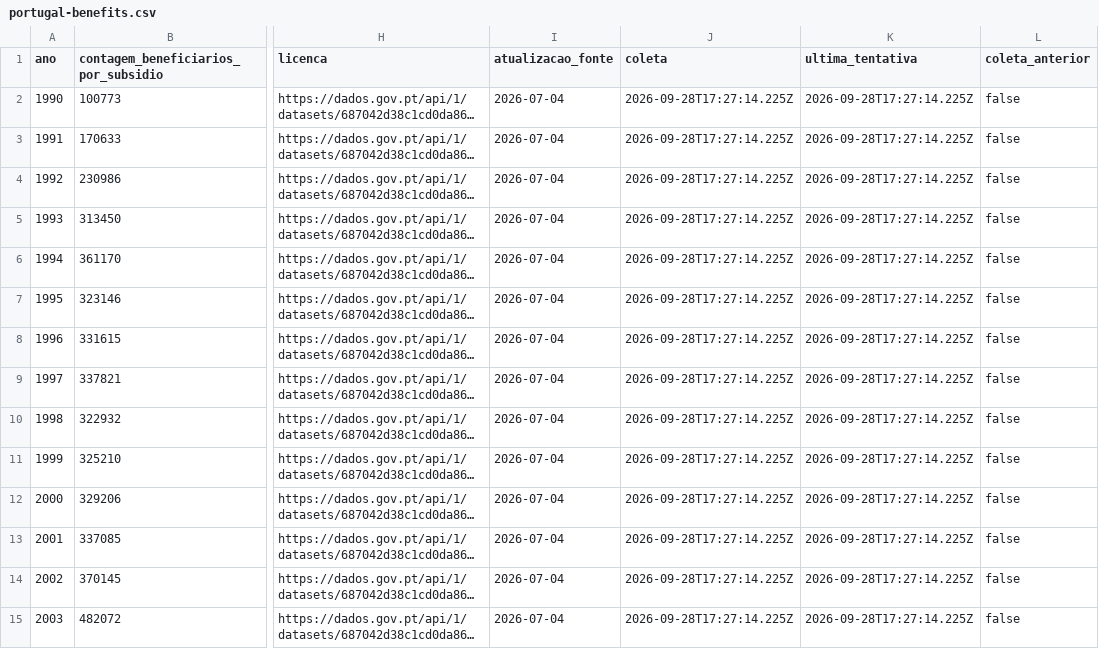
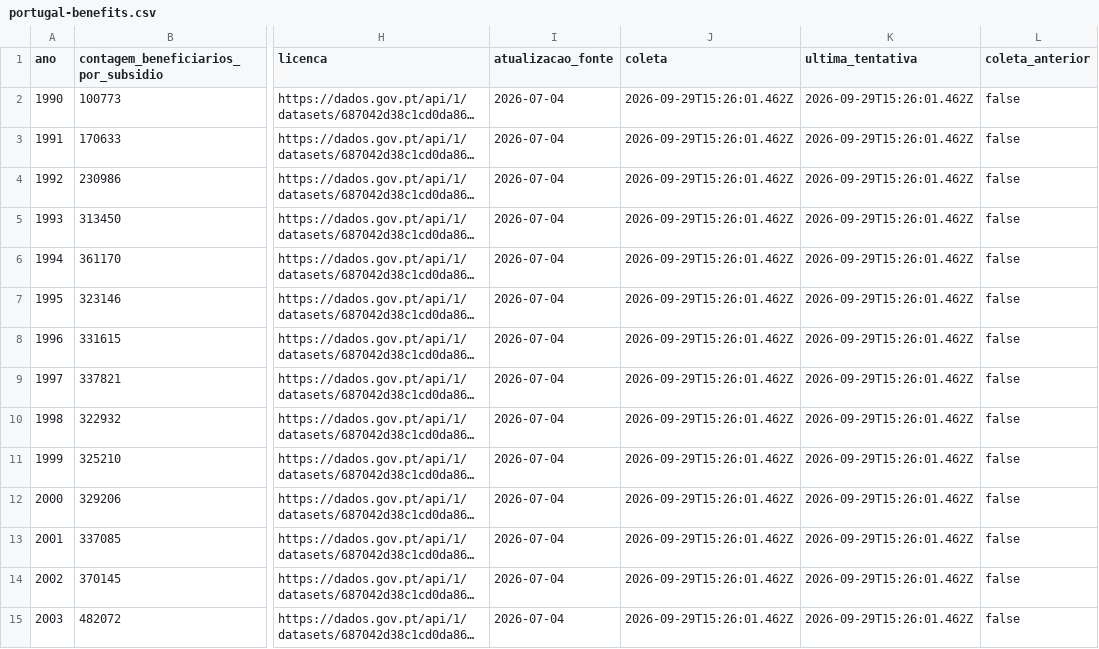
Before and after one commit to McCadeddu/dados-de-problemas-mundiais, a CSV file: public/data/portugal-benefits.csv, drawn as a sheet; only a part is shown, gaps mark what is left out; long unchanged cells end in …; the diff covers the shown part only; the diff names each change by its address in the sheet, - before the commit and + after, or states it on an @@ line.

```diff
--- a/public/data/portugal-benefits.csv
+++ b/public/data/portugal-benefits.csv
-J2:J15 (coleta): 2026-09-28T17:27:14.225Z
+J2:J15 (coleta): 2026-09-29T15:26:01.462Z
-K2:K15 (ultima_tentativa): 2026-09-28T17:27:14.225Z
+K2:K15 (ultima_tentativa): 2026-09-29T15:26:01.462Z
```
Also changed, not shown: 44 edited cells elsewhere in this file, public/data/hunger-aggregates.csv, 7 other files.
